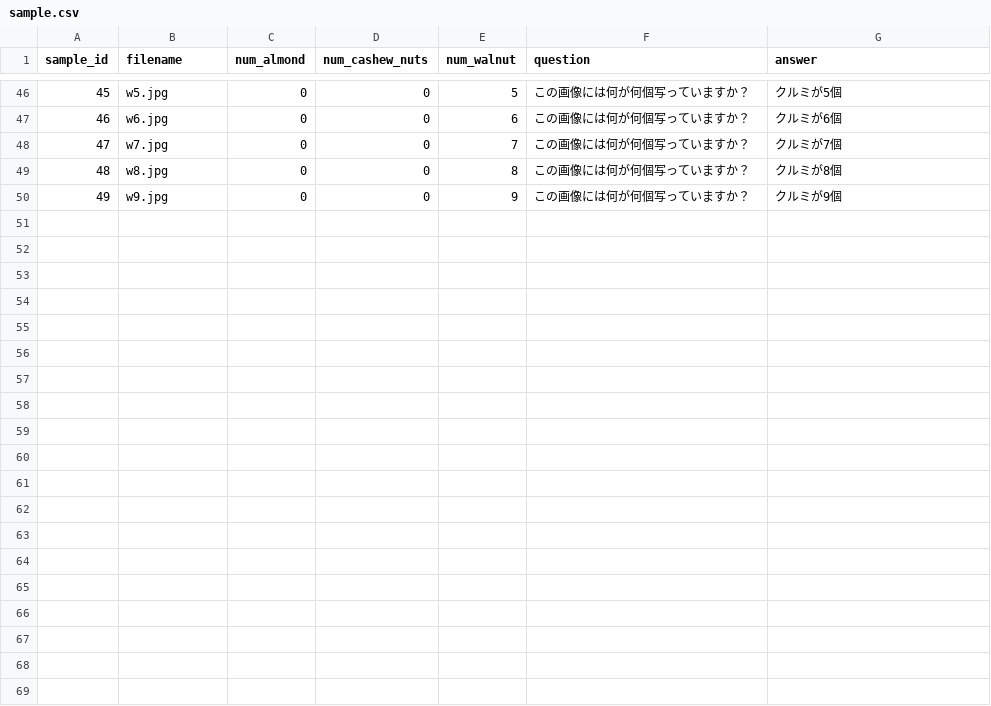
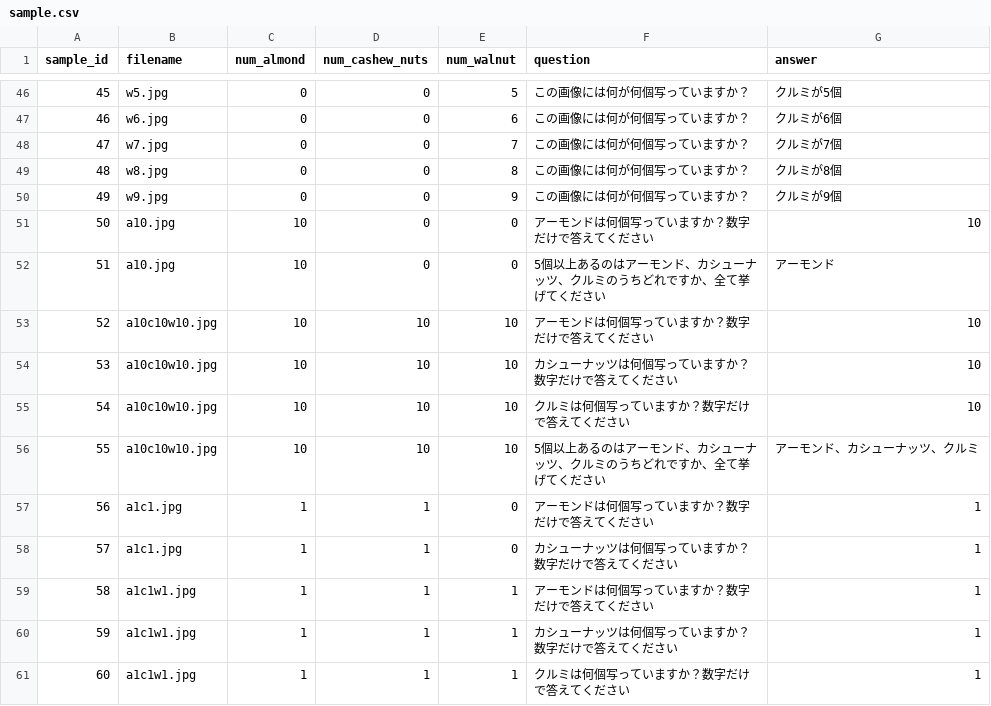
Before and after one commit to SeitaroShinagawa/vlm-tutorial, a CSV file: data/sample.csv, drawn as a sheet; only a part is shown, gaps mark what is left out.

Commit message:
update: unify samples

```diff
--- a/data/sample.csv
+++ b/data/sample.csv
@@ -50 +50,12 @@ sample_id,filename,num_almond,num_cashew_nuts,num_walnut,question,answer
 49,w9.jpg,0,0,9,この画像には何が何個写っていますか？,クルミが9個
+50,a10.jpg,10,0,0,アーモンドは何個写っていますか？数字だけで答えてください,10
+51,a10.jpg,10,0,0,5個以上あるのはアーモンド、カシューナッツ、クルミのうちどれですか、全て挙げてください,アーモンド
+52,a10c10w10.jpg,10,10,10,アーモンドは何個写っていますか？数字だけで答えてください,10
+53,a10c10w10.jpg,10,10,10,カシューナッツは何個写っていますか？数字だけで答えてください,10
+54,a10c10w10.jpg,10,10,10,クルミは何個写っていますか？数字だけで答えてください,10
+55,a10c10w10.jpg,10,10,10,5個以上あるのはアーモンド、カシューナッツ、クルミのうちどれですか、全て挙げてください,アーモンド、カシューナッツ、クルミ
+56,a1c1.jpg,1,1,0,アーモンドは何個写っていますか？数字だけで答えてください,1
+57,a1c1.jpg,1,1,0,カシューナッツは何個写っていますか？数字だけで答えてください,1
+58,a1c1w1.jpg,1,1,1,アーモンドは何個写っていますか？数字だけで答えてください,1
+59,a1c1w1.jpg,1,1,1,カシューナッツは何個写っていますか？数字だけで答えてください,1
+60,a1c1w1.jpg,1,1,1,クルミは何個写っていますか？数字だけで答えてください,1
```
Also changed, not shown: 1 other file.
